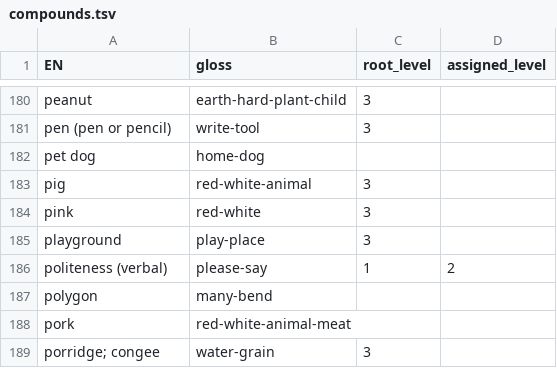
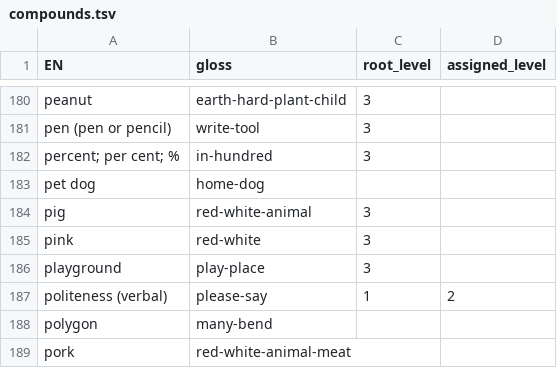
Before and after one commit to JoeStrout/pikotika, a TSV file: compounds.tsv, drawn as a sheet; only a part is shown, gaps mark what is left out; the shorter side is filled out with more unchanged rows; the diff names each change by its address in the sheet, - before the commit and + after, or states it on an @@ line.

```diff
--- a/compounds.tsv
+++ b/compounds.tsv
+row 182: percent; per cent; % | in-hundred | 3
```
Also changed, not shown: names.tsv, 7 other files.
